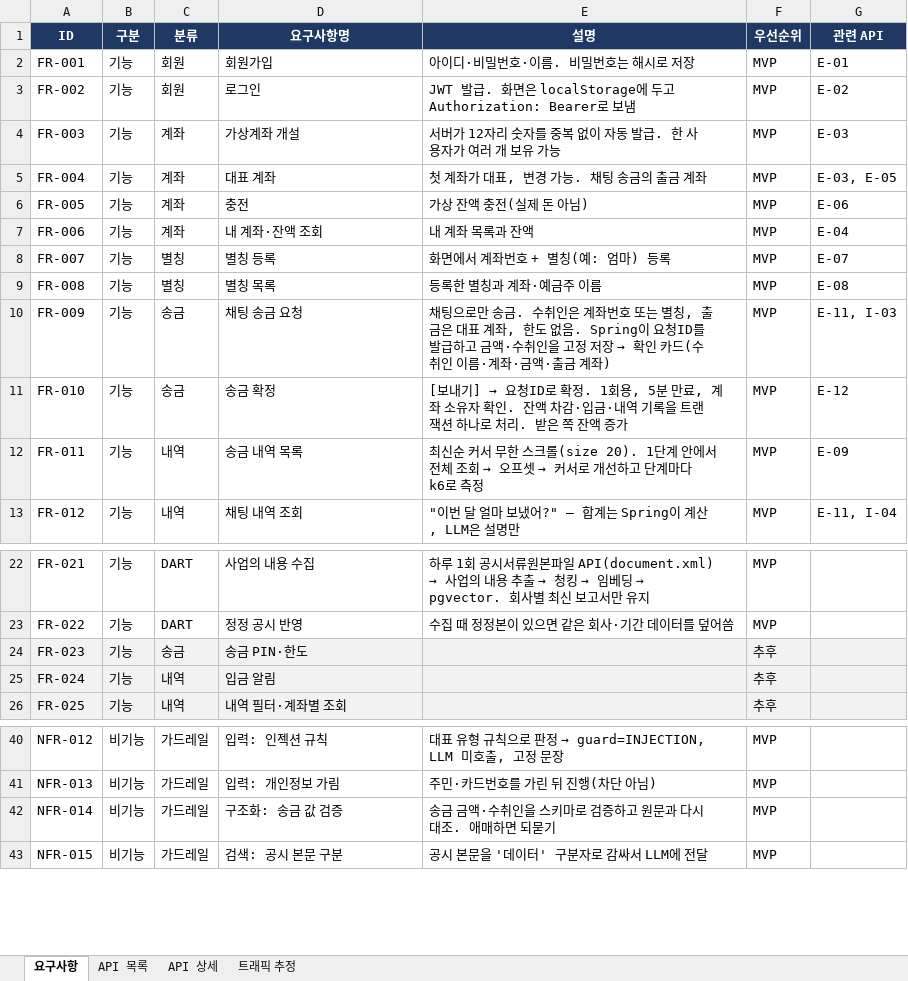
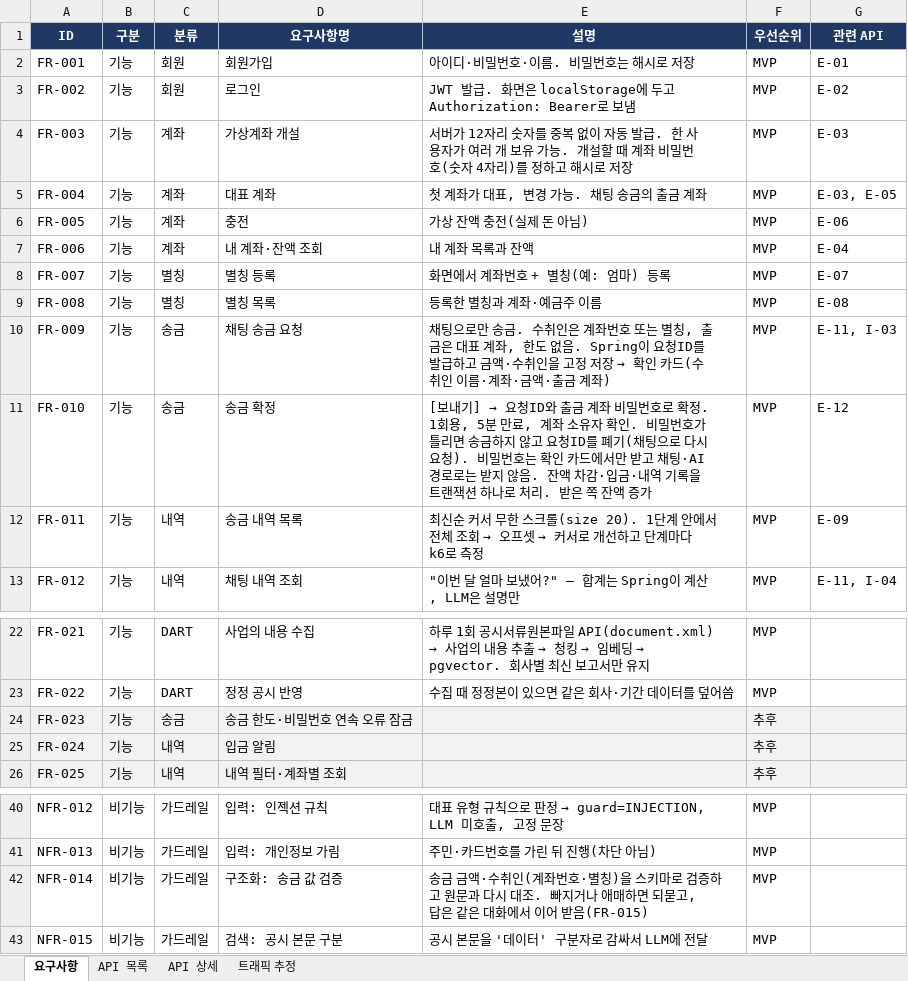
Before and after one commit to softcatch/smart-finance-agent, an Excel workbook: docs/smart-spec.xlsx, sheet 요구사항, drawn as a sheet; only a part is shown, gaps mark what is left out; values as stored, in another font and other column widths than the file's, no borders; the diff names each change by its address in the sheet, - before the commit and + after, or states it on an @@ line.

Commit message:
docs(spec): 계좌 비밀번호를 MVP로 — 개설 때 설정, [보내기]에서 확인
- FR-003·E-03: 계좌 개설 때 계좌 비밀번호(숫자 4자리)를 정하고 해시로 저장
- FR-010·E-12: 요청ID + 출금 계좌 비밀번호로 확정. 틀리면 요청ID 폐기, ACCOUNT_PASSWORD_INVALID(403)
- 비밀번호는 확인 카드에서만 받고 채팅·AI 경로로는 받지 않음
- NFR-014: 수취인·금액이 빠지거나 애매하면 되묻고, 같은 대화에서 이어 받음
- FR-023: 송금 PIN·한도 → 송금 한도·비밀번호 연속 오류 잠금(추후)
- API 목록 에러 코드 표의 병합이 한 칸 밀린 것 수정(RATE_LIMITED 설명 가려짐, PROMPT_LEAK 병합 누락)
- xlsx는 #24의 NFR-024 수정본 위에서 고침(바이너리 파일이라 두 변경을 한 파일에 합침)

```diff
--- a/docs/smart-spec.xlsx (sheet 요구사항)
+++ b/docs/smart-spec.xlsx (sheet 요구사항)
-E4 (설명): …유 가능
+E4 (설명): …유 가능. 개설할 때 계좌 비밀번호(숫자 4자리)를 정하고 해시로 저장
-E11 (설명): …→ 요청ID로 확정. 1회용, 5분 만료, 계좌 소유자 확인. 잔액…
+E11 (설명): …→ 요청ID와 출금 계좌 비밀번호로 확정. 1회용, 5분 만료, 계좌 소유자 확인. 비밀번호가 틀리면 송금하지 않고 요청ID를 폐기(채팅으로 다시 요청). 비밀번호는 확인 카드에서만 받고 채팅·AI 경로로는 받지 않음. 잔액…
-D24 (요구사항명): 송금 PIN·한도
+D24 (요구사항명): 송금 한도·비밀번호 연속 오류 잠금
-E42 (설명): …·수취인을 스키마로 검증하고 원문과 다시 대조. 애매하면 되묻기
+E42 (설명): …·수취인(계좌번호·별칭)을 스키마로 검증하고 원문과 다시 대조. 빠지거나 애매하면 되묻고, 답은 같은 대화에서 이어 받음(FR-015)
```
Also changed, not shown: sheet API 상세, sheet API 목록, 1 other file.
